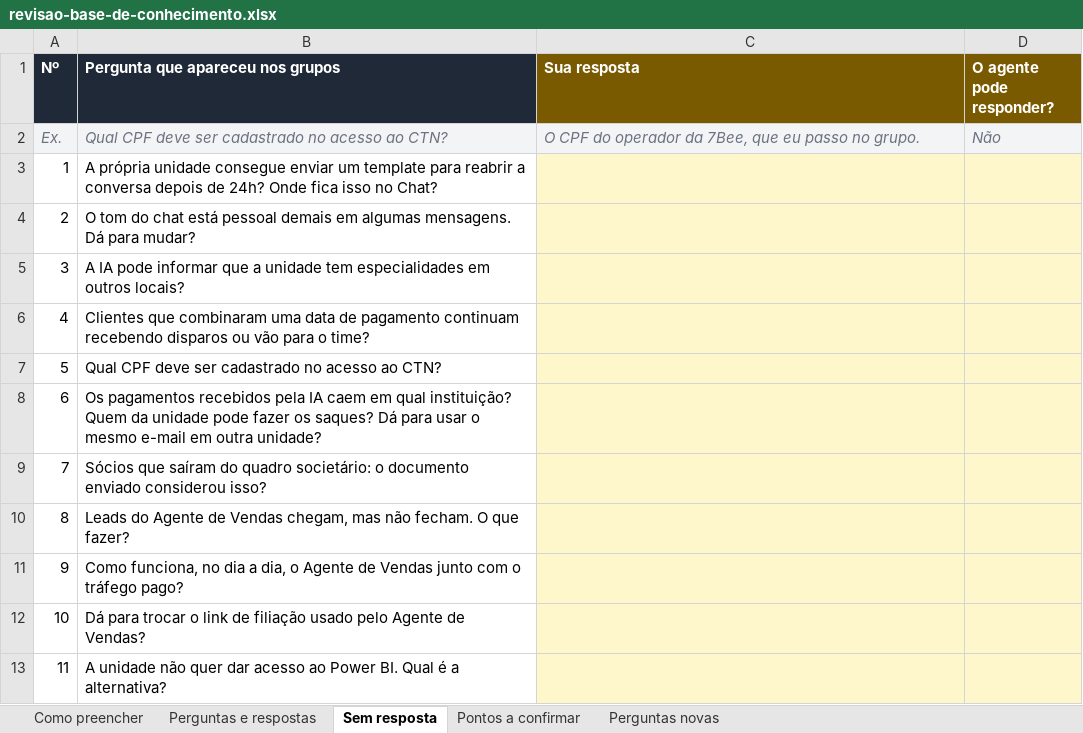
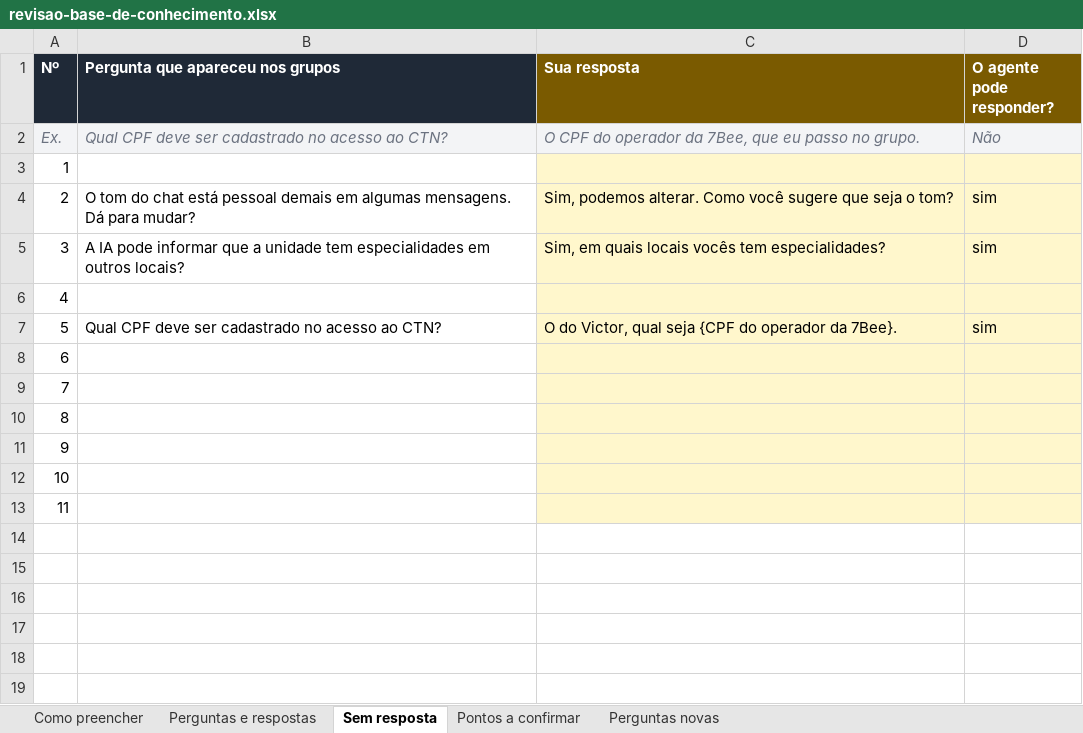
Before and after one commit to 7Beeai/CRM-, an Excel workbook: docs/agente/revisao-base-de-conhecimento.xlsx, sheet Sem resposta, drawn as a sheet; values as stored, in another font and other column widths than the file's, no borders; the diff names each change by its address in the sheet, - before the commit and + after, or states it on an @@ line.

```diff
--- a/docs/agente/revisao-base-de-conhecimento.xlsx (sheet Sem resposta)
+++ b/docs/agente/revisao-base-de-conhecimento.xlsx (sheet Sem resposta)
-B3 (Pergunta que apareceu nos grupos): A própria unidade consegue enviar um template para reabrir a conversa depois de 24h? Onde fica isso no Chat?
+B3 (Pergunta que apareceu nos grupos): (empty)
-C4 (Sua resposta): (empty)
+C4 (Sua resposta): Sim, podemos alterar. Como você sugere que seja o tom?
-D4:D5 (O agente pode responder?): (empty)
+D4:D5 (O agente pode responder?): sim
-C5 (Sua resposta): (empty)
+C5 (Sua resposta): Sim, em quais locais vocês tem especialidades?
-B6 (Pergunta que apareceu nos grupos): Clientes que combinaram uma data de pagamento continuam recebendo disparos ou vão para o time?
+B6 (Pergunta que apareceu nos grupos): (empty)
-C7 (Sua resposta): (empty)
+C7 (Sua resposta): O do Victor, qual seja {CPF do operador da 7Bee}.
-D7 (O agente pode responder?): (empty)
+D7 (O agente pode responder?): sim
-B8 (Pergunta que apareceu nos grupos): Os pagamentos recebidos pela IA caem em qual instituição? Quem da unidade pode fazer os saques? Dá para usar o mesmo e-mail em outra unidade?
+B8 (Pergunta que apareceu nos grupos): (empty)
-B9 (Pergunta que apareceu nos grupos): Sócios que saíram do quadro societário: o documento enviado considerou isso?
+B9 (Pergunta que apareceu nos grupos): (empty)
-B10 (Pergunta que apareceu nos grupos): Leads do Agente de Vendas chegam, mas não fecham. O que fazer?
+B10 (Pergunta que apareceu nos grupos): (empty)
-B11 (Pergunta que apareceu nos grupos): Como funciona, no dia a dia, o Agente de Vendas junto com o tráfego pago?
+B11 (Pergunta que apareceu nos grupos): (empty)
-B12 (Pergunta que apareceu nos grupos): Dá para trocar o link de filiação usado pelo Agente de Vendas?
+B12 (Pergunta que apareceu nos grupos): (empty)
-B13 (Pergunta que apareceu nos grupos): A unidade não quer dar acesso ao Power BI. Qual é a alternativa?
+B13 (Pergunta que apareceu nos grupos): (empty)
```
Also changed, not shown: sheet Pontos a confirmar, sheet Como preencher, 2 other files.
